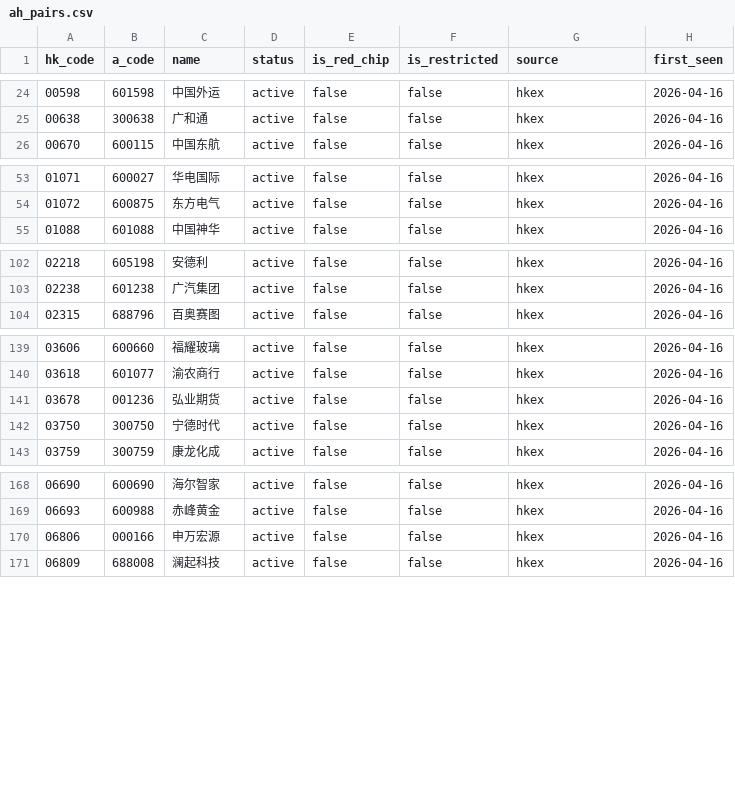
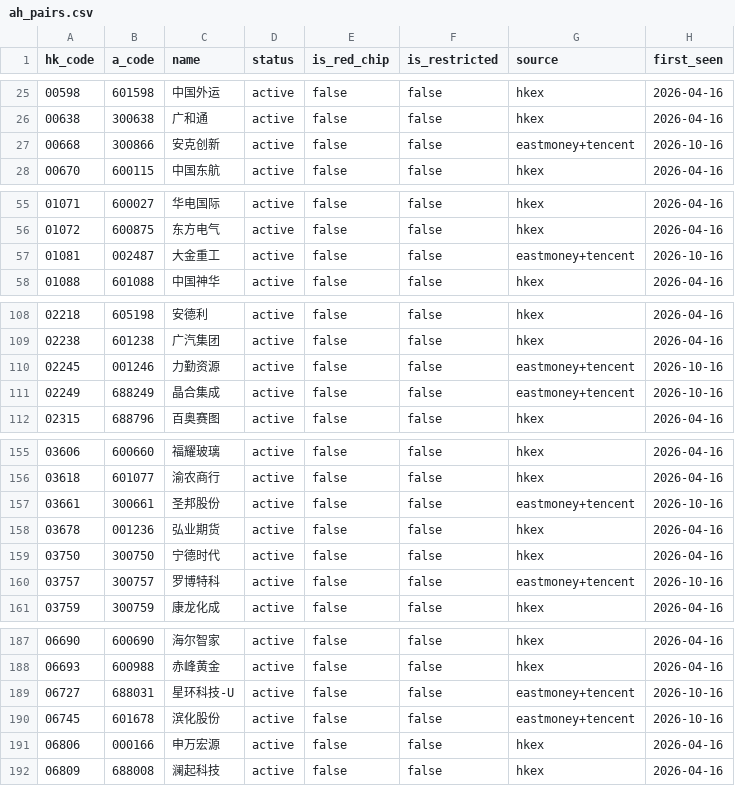
Before and after one commit to xcnecon/A-H-Premium-Arbitrage-Monitor, a CSV file: ah_pairs.csv, drawn as a sheet; only a part is shown, gaps mark what is left out; the diff covers the shown part only; the diff names each change by its address in the sheet, - before the commit and + after, or states it on an @@ line.

```diff
--- a/ah_pairs.csv
+++ b/ah_pairs.csv
+row 27: 00668 | 300866 | 安克创新 | active | false | false | eastmoney+tencent | 2026-10-16
+row 57: 01081 | 002487 | 大金重工 | active | false | false | eastmoney+tencent | 2026-10-16
+row 110: 02245 | 001246 | 力勤资源 | active | false | false | eastmoney+tencent | 2026-10-16
+row 111: 02249 | 688249 | 晶合集成 | active | false | false | eastmoney+tencent | 2026-10-16
+row 157: 03661 | 300661 | 圣邦股份 | active | false | false | eastmoney+tencent | 2026-10-16
+row 160: 03757 | 300757 | 罗博特科 | active | false | false | eastmoney+tencent | 2026-10-16
+row 189: 06727 | 688031 | 星环科技-U | active | false | false | eastmoney+tencent | 2026-10-16
+row 190: 06745 | 601678 | 滨化股份 | active | false | false | eastmoney+tencent | 2026-10-16
```
Also changed, not shown: 17 added rows elsewhere in this file, 23 other files.
